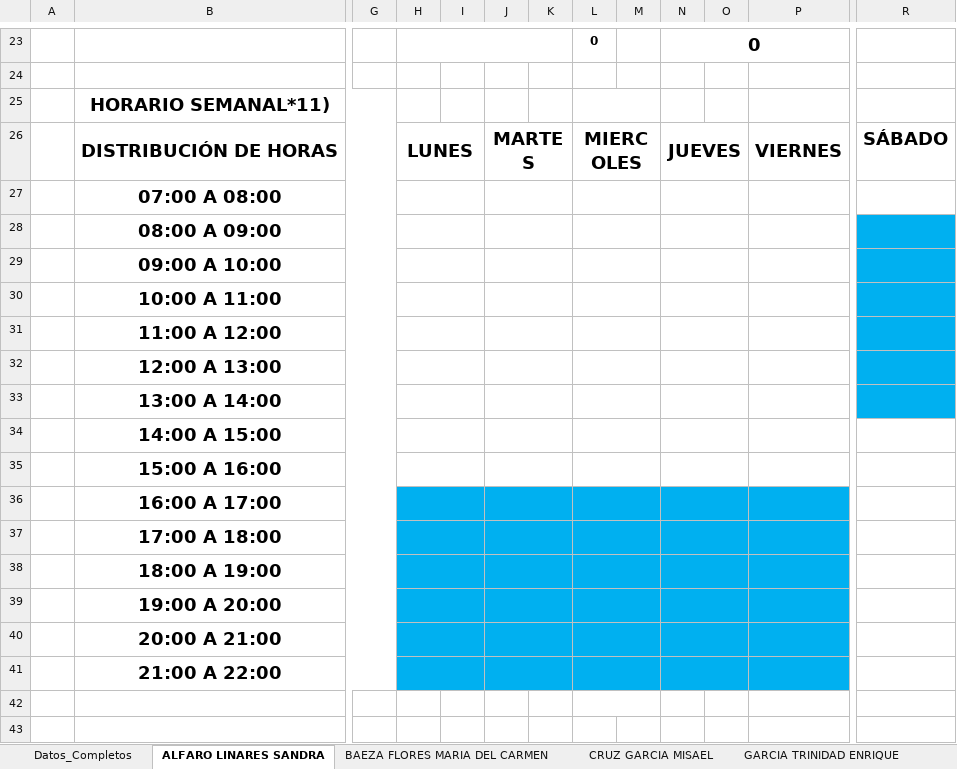
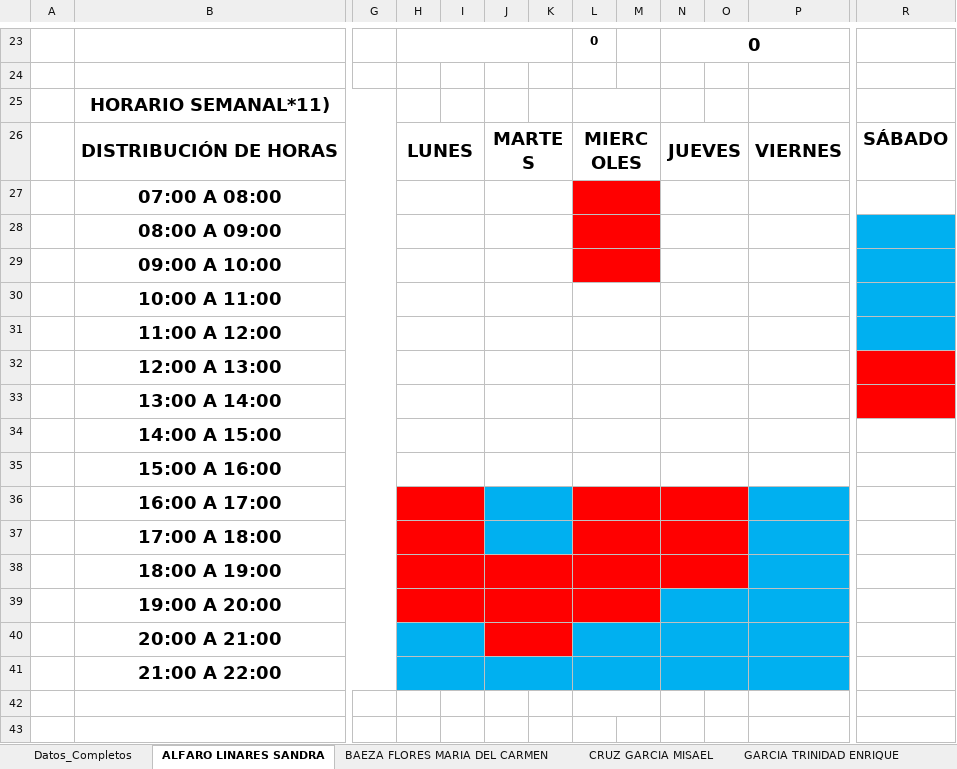
Before and after one commit to hackuna885/carga2025_2, an Excel workbook: cHorPA_Tele_2025-2_080325.xlsx, sheet ALFARO LINARES SANDRA, drawn as a sheet; only a part is shown, gaps mark what is left out; values as stored, in another font and other column widths than the file's, no borders; charts and pictures and conditional formats not drawn; the diff names each change by its address in the sheet, - before the commit and + after, or states it on an @@ line.

```diff
--- a/cHorPA_Tele_2025-2_080325.xlsx (sheet ALFARO LINARES SANDRA)
+++ b/cHorPA_Tele_2025-2_080325.xlsx (sheet ALFARO LINARES SANDRA)
-L27:M29 fill: none
+L27:M29 fill: #FF0000
-R32:R33 fill: #00B0F0
+R32:R33 fill: #FF0000
-H36:I37 fill: #00B0F0
+H36:I37 fill: #FF0000
-L36:O37 fill: #00B0F0
+L36:O37 fill: #FF0000
-H38:O38 fill: #00B0F0
+H38:O38 fill: #FF0000
-H39:M39 fill: #00B0F0
+H39:M39 fill: #FF0000
-J40:K40 fill: #00B0F0
+J40:K40 fill: #FF0000
```
Also changed, not shown: sheet PEREZ SANCHEZ RAFAEL, sheet INFANTE DE LA FUENTE JUAN GABRI, sheet VALADEZ VARGAS ALEJANDRO, charts or pictures.
